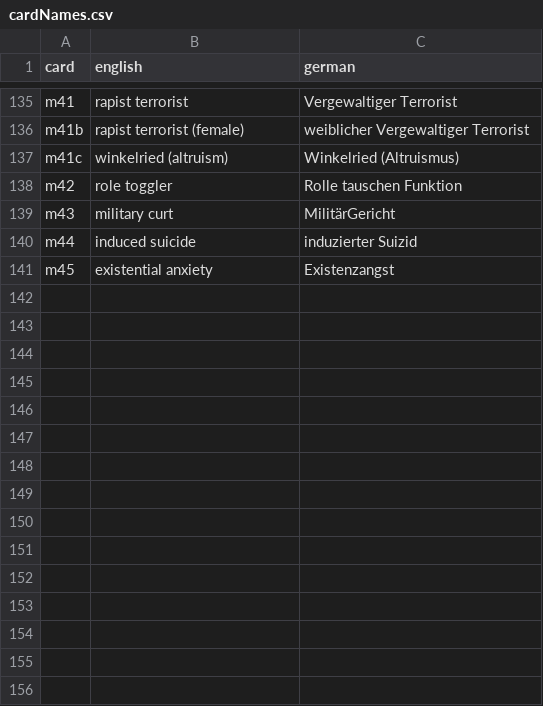
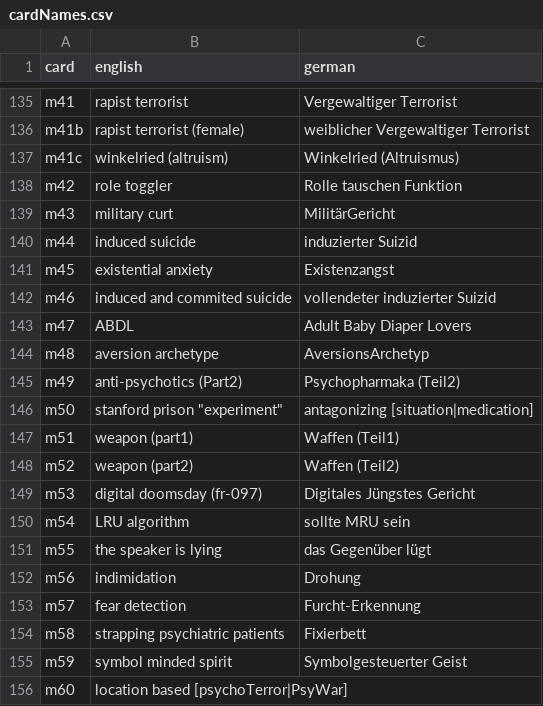
Before and after one commit to braindef/HackersCardgame7, a CSV file: scripts.eoan/cardNames.csv, drawn as a sheet; only a part is shown, gaps mark what is left out.

Commit message:
search

```diff
--- a/scripts.eoan/cardNames.csv
+++ b/scripts.eoan/cardNames.csv
@@ -141 +141,16 @@ m44,induced suicide,induzierter Suizid
 m45,existential anxiety,Existenzangst
+m46,induced and commited suicide,vollendeter induzierter Suizid
+m47,ABDL,Adult Baby Diaper Lovers
+m48,aversion archetype,AversionsArchetyp
+m49,anti-psychotics (Part2),Psychopharmaka (Teil2)
+m50,stanford prison "experiment",antagonizing [situation|medication]
+m51,weapon (part1),Waffen (Teil1)
+m52,weapon (part2),Waffen (Teil2)
+m53,digital doomsday (fr-097),Digitales Jüngstes Gericht
+m54,LRU algorithm,sollte MRU sein
+m55,the speaker is lying,das Gegenüber lügt
+m56,indimidation,Drohung
+m57,fear detection,Furcht-Erkennung
+m58,strapping psychiatric patients,Fixierbett
+m59,symbol minded spirit,Symbolgesteuerter Geist
+m60,location based [psychoTerror|PsyWar],
```
